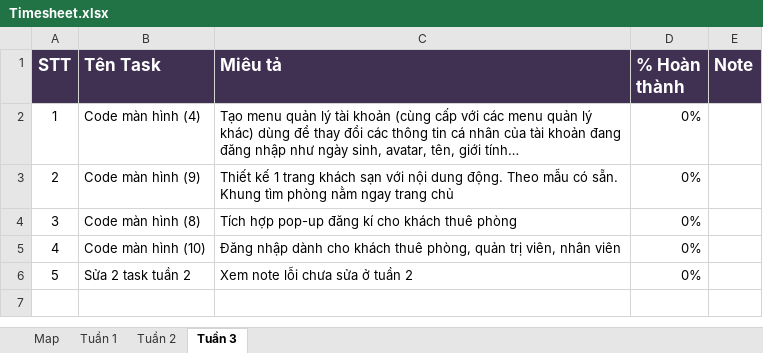
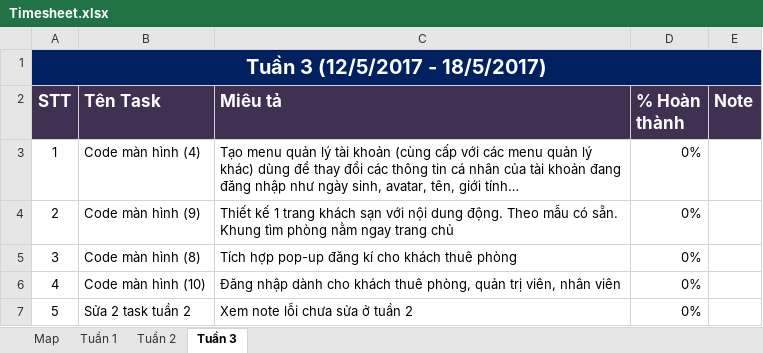
Before and after one commit to hoang2101/THESIS, an Excel workbook: 6_project management/Timesheet.xlsx, sheet Tuần 3, drawn as a sheet; values as stored, in another font and other column widths than the file's, no borders; the diff names each change by its address in the sheet, - before the commit and + after, or states it on an @@ line.

```diff
--- a/6_project management/Timesheet.xlsx (sheet Tuần 3)
+++ b/6_project management/Timesheet.xlsx (sheet Tuần 3)
+row 1: Tuần 3 (12/5/2017 - 18/5/2017)
```
Also changed, not shown: sheet Tuần 2, sheet Tuần 1.
